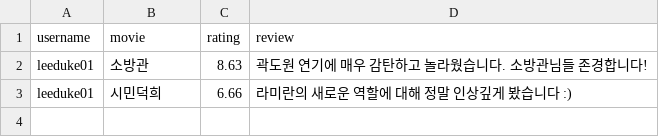
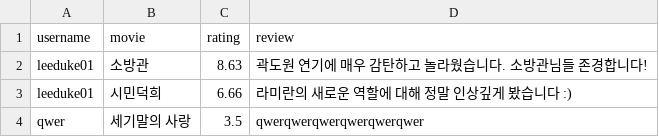
Before and after one commit to Duke011223/streamlit-movie, a CSV file: movie_ratings.csv, drawn as a sheet; the diff names each change by its address in the sheet, - before the commit and + after, or states it on an @@ line.

Commit message:
Update movie_ratings.csv

```diff
--- a/movie_ratings.csv
+++ b/movie_ratings.csv
+row 4: qwer | 세기말의 사랑 | 3.5 | qwerqwerqwerqwerqwerqwer
```
